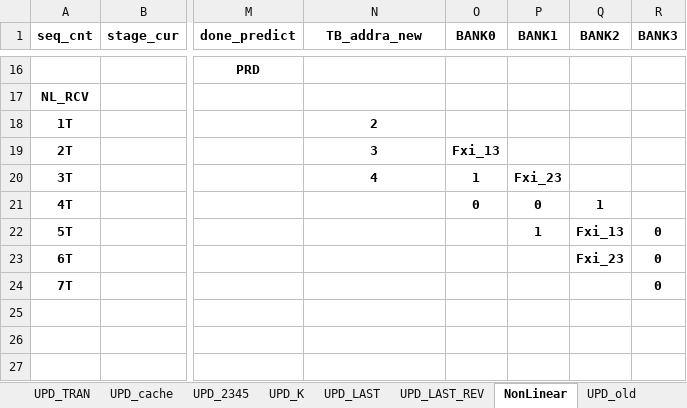
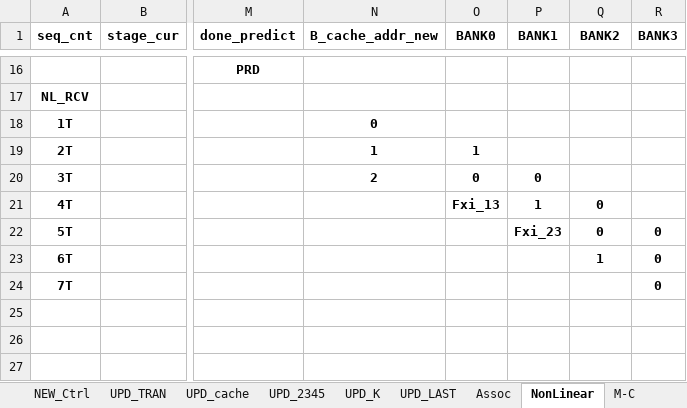
Before and after one commit to olokevin/EKF-SLAM-RTL, an Excel workbook: EKF-SLAM时序图.xlsx, sheet NonLinear, drawn as a sheet; only a part is shown, gaps mark what is left out; values as stored, in another font and other column widths than the file's, no borders; the diff covers the shown part only; the diff names each change by its address in the sheet, - before the commit and + after, or states it on an @@ line.

Commit message:
220716 revised B_cache_in_map

```diff
--- a/EKF-SLAM时序图.xlsx (sheet NonLinear)
+++ b/EKF-SLAM时序图.xlsx (sheet NonLinear)
+sheet tab: Assoc
+sheet tab: M-C
-N1: TB_addra_new
+N1: B_cache_addr_new
-N18 (B_cache_addr_new): 2
+N18 (B_cache_addr_new): 0
-N19 (B_cache_addr_new): 3
+N19 (B_cache_addr_new): 1
-O19 (BANK0): Fxi_13
+O19 (BANK0): 1
-N20 (B_cache_addr_new): 4
+N20 (B_cache_addr_new): 2
-O20 (BANK0): 1
+O20 (BANK0): 0
-P20 (BANK1): Fxi_23
+P20 (BANK1): 0
-O21 (BANK0): 0
+O21 (BANK0): Fxi_13
-P21 (BANK1): 0
+P21 (BANK1): 1
-Q21 (BANK2): 1
+Q21 (BANK2): 0
-P22 (BANK1): 1
+P22 (BANK1): Fxi_23
-Q22 (BANK2): Fxi_13
+Q22 (BANK2): 0
-Q23 (BANK2): Fxi_23
+Q23 (BANK2): 1
```
Also changed, not shown: 33 edited cells elsewhere in this sheet, other sheet tabs, EKF-SLAMv5.0运算统计.xlsx, 4 other files.
